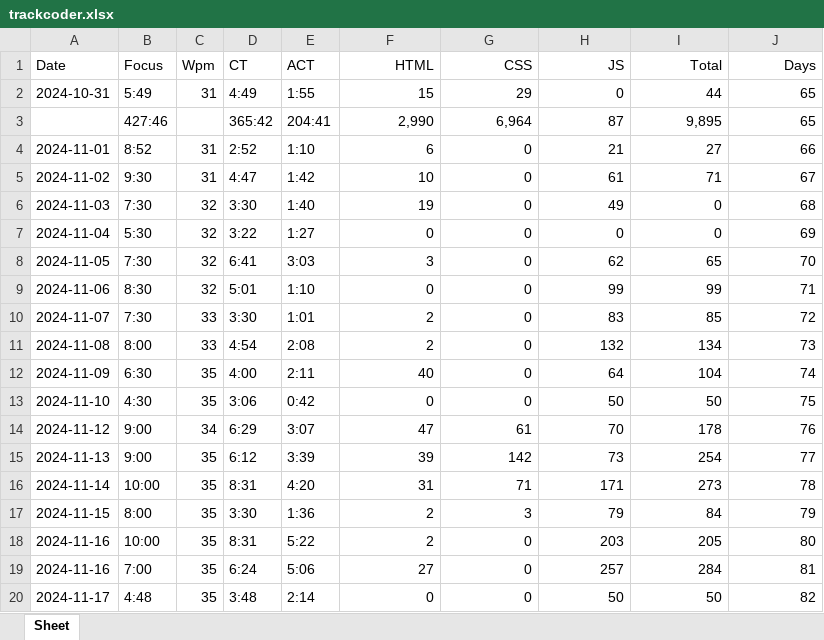
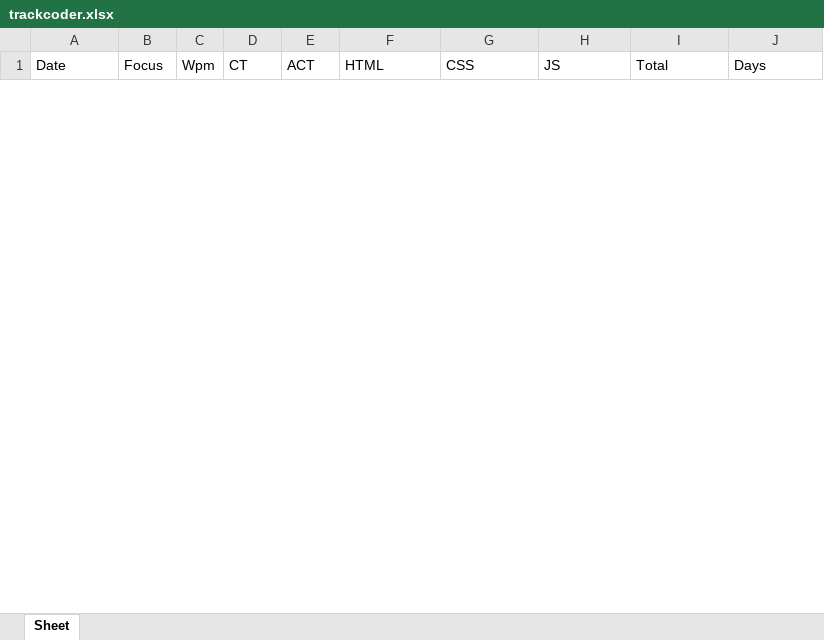
Before and after one commit to sainudheenp/Track_Coder, an Excel workbook: trackcoder.xlsx, sheet Sheet, drawn as a sheet; only a part is shown; values as stored, in another font and other column widths than the file's, no borders; removed rows and columns are numbered as before the commit, all else as after; the diff covers the shown part only; the diff names each change by its address in the sheet, - before the commit and + after, or states it on an @@ line.

```diff
--- a/trackcoder.xlsx (sheet Sheet)
+++ b/trackcoder.xlsx (sheet Sheet)
-F1:J1 alignment: right
+F1:J1 alignment: left
-row 2: 2024-10-31 | 5:49 | 31 | 4:49 | 1:55 | 15 | 29 | 0 | 44 | 65
-row 3:  | 427:46 |  | 365:42 | 204:41 | 2,990 | 6,964 | 87 | 9,895 | 65
-row 4: 2024-11-01 | 8:52 | 31 | 2:52 | 1:10 | 6 | 0 | 21 | 27 | 66
-row 5: 2024-11-02 | 9:30 | 31 | 4:47 | 1:42 | 10 | 0 | 61 | 71 | 67
-row 6: 2024-11-03 | 7:30 | 32 | 3:30 | 1:40 | 19 | 0 | 49 | 0 | 68
-row 7: 2024-11-04 | 5:30 | 32 | 3:22 | 1:27 | 0 | 0 | 0 | 0 | 69
-row 8: 2024-11-05 | 7:30 | 32 | 6:41 | 3:03 | 3 | 0 | 62 | 65 | 70
-row 9: 2024-11-06 | 8:30 | 32 | 5:01 | 1:10 | 0 | 0 | 99 | 99 | 71
-row 10: 2024-11-07 | 7:30 | 33 | 3:30 | 1:01 | 2 | 0 | 83 | 85 | 72
-row 11: 2024-11-08 | 8:00 | 33 | 4:54 | 2:08 | 2 | 0 | 132 | 134 | 73
-row 12: 2024-11-09 | 6:30 | 35 | 4:00 | 2:11 | 40 | 0 | 64 | 104 | 74
-row 13: 2024-11-10 | 4:30 | 35 | 3:06 | 0:42 | 0 | 0 | 50 | 50 | 75
-row 14: 2024-11-12 | 9:00 | 34 | 6:29 | 3:07 | 47 | 61 | 70 | 178 | 76
-row 15: 2024-11-13 | 9:00 | 35 | 6:12 | 3:39 | 39 | 142 | 73 | 254 | 77
-row 16: 2024-11-14 | 10:00 | 35 | 8:31 | 4:20 | 31 | 71 | 171 | 273 | 78
-row 17: 2024-11-15 | 8:00 | 35 | 3:30 | 1:36 | 2 | 3 | 79 | 84 | 79
-row 18: 2024-11-16 | 10:00 | 35 | 8:31 | 5:22 | 2 | 0 | 203 | 205 | 80
-row 19: 2024-11-16 | 7:00 | 35 | 6:24 | 5:06 | 27 | 0 | 257 | 284 | 81
-row 20: 2024-11-17 | 4:48 | 35 | 3:48 | 2:14 | 0 | 0 | 50 | 50 | 82
```
Also changed, not shown: 2 added rows and 102 removed rows elsewhere in this sheet, 4 other files.
